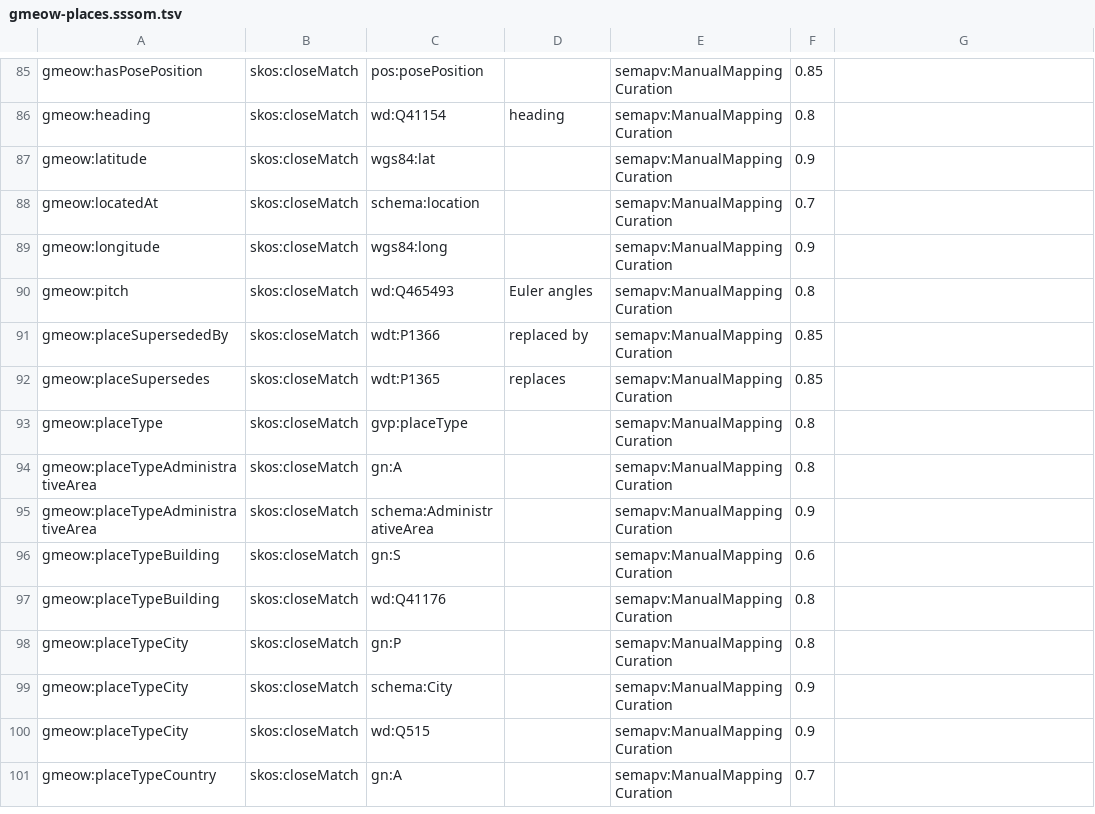
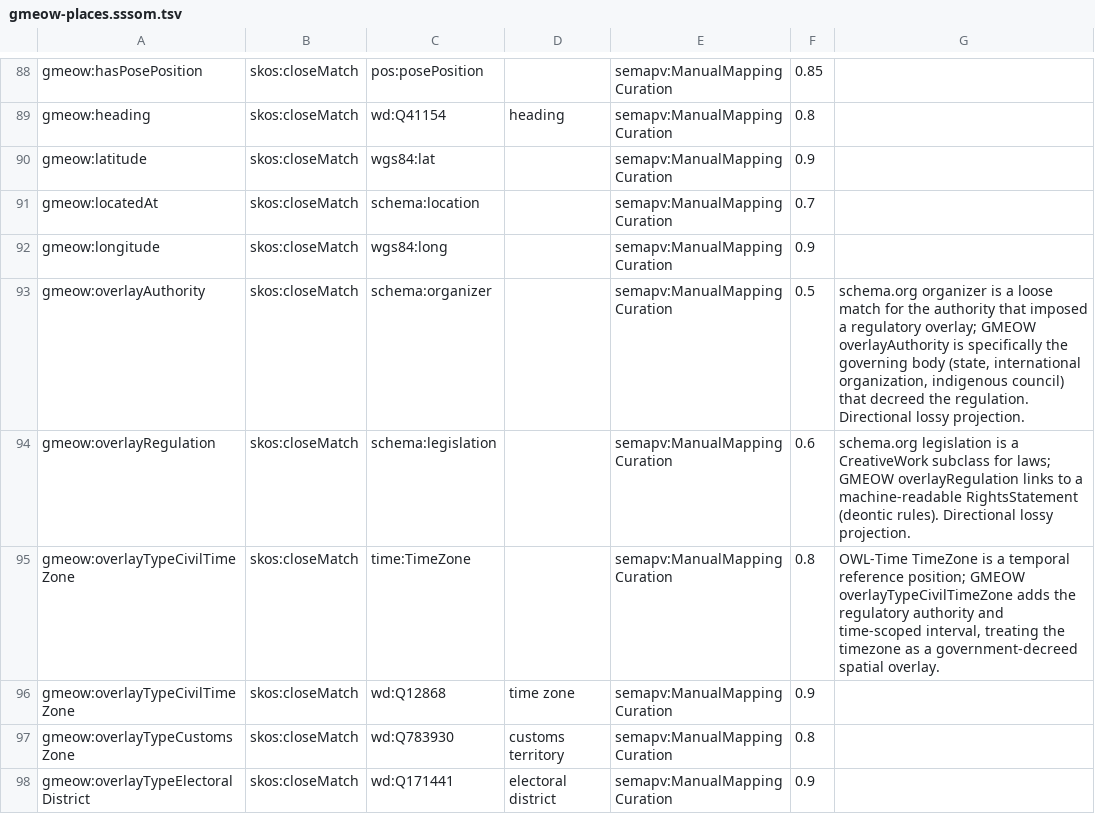
Before and after one commit to Blackcat-Informatics/gmeow-ontology, a TSV file: mappings/gmeow-places.sssom.tsv, drawn as a sheet; only a part is shown, gaps mark what is left out; the shorter side is filled out with more unchanged rows; the diff covers the shown part only; the diff names each change by its address in the sheet, - before the commit and + after, or states it on an @@ line.

Commit message:
feat: add RegulatoryOverlay for legal/regulatory spatial overlays (#103) (#168)
* feat: add RegulatoryOverlay and RegulatoryOverlayType for legal/regulatory spatial overlays (#103)

Principles 4, 5, 9, 10, 11, 12:
- Canonical term authored in ontology/modules/places.ttl as a JurisdictionTenure-style
  time-scoped RegulatoryOverlay (⊑ TimeScopedRelation, gufo:SituationType), distinct
  from sovereignty/governance (JurisdictionTenure) and covering zoning, protected areas,
  restricted airspace, sanctions, tax/electoral districts, postal zones, civil-time zones,
  fishing zones, and customs zones.
- Open value vocabulary RegulatoryOverlayType (individuals, never subclasses) per P9;
  no privileged winner; contested overlays coexist as standpoint-indexed instances.
- Links to RightsStatement (#21) for deontic rules via overlayRegulation (P5: reuse by
  reference, never duplicate).
- 3D bounds (altitude/depth) as frame-relative ScalarQuantity with QUDT unit and
  reference frame via overlayLowerBound / overlayUpperBound (P11).
- SHACL shape RegulatoryOverlayShape enforces exactly one place, one authority, one
  interval.
- Mapping DSL alignments to schema.org, OWL-Time, and Wikidata QIDs for every overlay
  type (P5: maximal bridging by reference).
- Coverage fixture exercises zoning, protected area, restricted airspace (with 3D bounds
  and RightsStatement linkage), contested sanctions, and electoral district.
- Tests verify grounding, standpoint coexistence, RightsStatement linkage, 3D bounds,
  and no banned preferred/primary terms.
- Full gate make check passes (lint, validate, compile-check, reason ELK/HermiT,
  verify, tests).

* fix: address PR review feedback on #103

- Replace undefined gmeow:actionNavigate with existing gmeow:actionUse in fixture
- Add missing grounding assertions for overlayType range, overlayDeterminacy
  subPropertyOf/domain/range, overlayLowerBound/UpperBound domain/range
- Add RegulatoryOverlayType individuals to fixture so coverage counts the class
- Add @prefix xsd: to Turtle example in docs/location-mapping.md
- Update DSL equivalence count to 942 after rebase onto main (#161, #97)

make check passes (659 tests)

```diff
--- a/mappings/gmeow-places.sssom.tsv
+++ b/mappings/gmeow-places.sssom.tsv
+row 93: gmeow:overlayAuthority | skos:closeMatch | schema:organizer |  | semapv:ManualMappingCuration | 0.5 | schema.org organizer is a loose match for the authority that imposed a regulatory overlay; GMEOW overlayAuthority is specifically the governing body (state, international organization, indigenous council) that decreed the regulation. Directional lossy projection.
+row 94: gmeow:overlayRegulation | skos:closeMatch | schema:legislation |  | semapv:ManualMappingCuration | 0.6 | schema.org legislation is a CreativeWork subclass for laws; GMEOW overlayRegulation links to a machine-readable RightsStatement (deontic rules). Directional lossy projection.
+row 95: gmeow:overlayTypeCivilTimeZone | skos:closeMatch | time:TimeZone |  | semapv:ManualMappingCuration | 0.8 | OWL-Time TimeZone is a temporal reference position; GMEOW overlayTypeCivilTimeZone adds the regulatory authority and time-scoped interval, treating the timezone as a government-decreed spatial overlay.
+row 96: gmeow:overlayTypeCivilTimeZone | skos:closeMatch | wd:Q12868 | time zone | semapv:ManualMappingCuration | 0.9
+row 97: gmeow:overlayTypeCustomsZone | skos:closeMatch | wd:Q783930 | customs territory | semapv:ManualMappingCuration | 0.8
+row 98: gmeow:overlayTypeElectoralDistrict | skos:closeMatch | wd:Q171441 | electoral district | semapv:ManualMappingCuration | 0.9
```
Also changed, not shown: 9 added rows elsewhere in this file, 8 other files.
